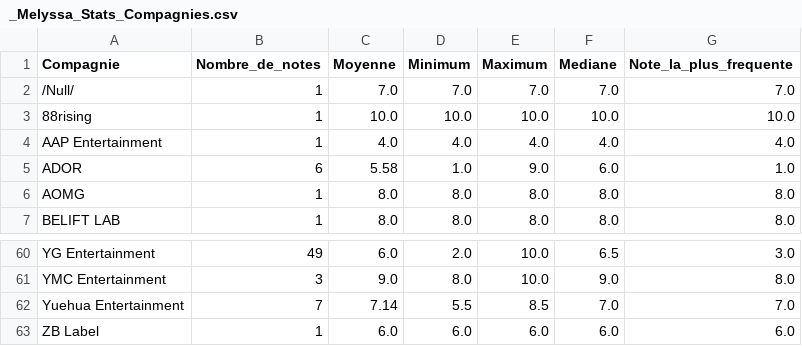
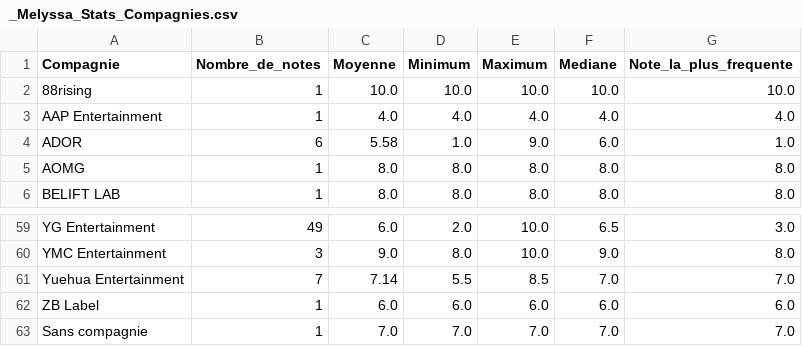
Before and after one commit to Layer09/K-Pop_Website, a CSV file: Donnees_CSV/Melyssa/_Melyssa_Stats_Compagnies.csv, drawn as a sheet; only a part is shown, gaps mark what is left out.

Commit message:
Update _Melyssa_Stats_Compagnies.csv

```diff
--- a/Donnees_CSV/Melyssa/_Melyssa_Stats_Compagnies.csv
+++ b/Donnees_CSV/Melyssa/_Melyssa_Stats_Compagnies.csv
@@ -1,3 +1,2 @@
 Compagnie,Nombre_de_notes,Moyenne,Minimum,Maximum,Mediane,Note_la_plus_frequente
-/Null/,1,7.0,7.0,7.0,7.0,7.0
 88rising,1,10.0,10.0,10.0,10.0,10.0
@@ -63 +62,2 @@ Yuehua Entertainment,7,7.14,5.5,8.5,7.0,7.0
 ZB Label,1,6.0,6.0,6.0,6.0,6.0
+Sans compagnie,1,7.0,7.0,7.0,7.0,7.0
```
